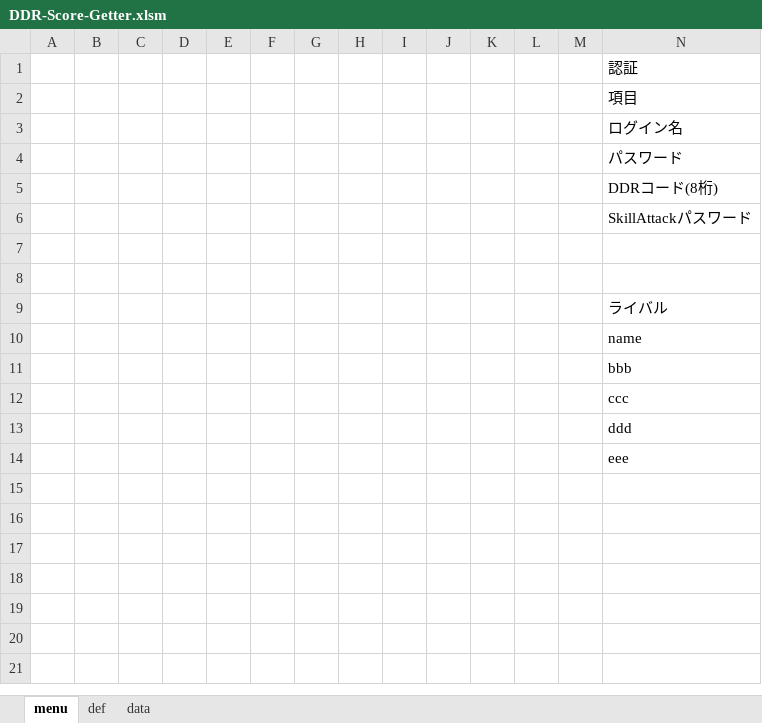
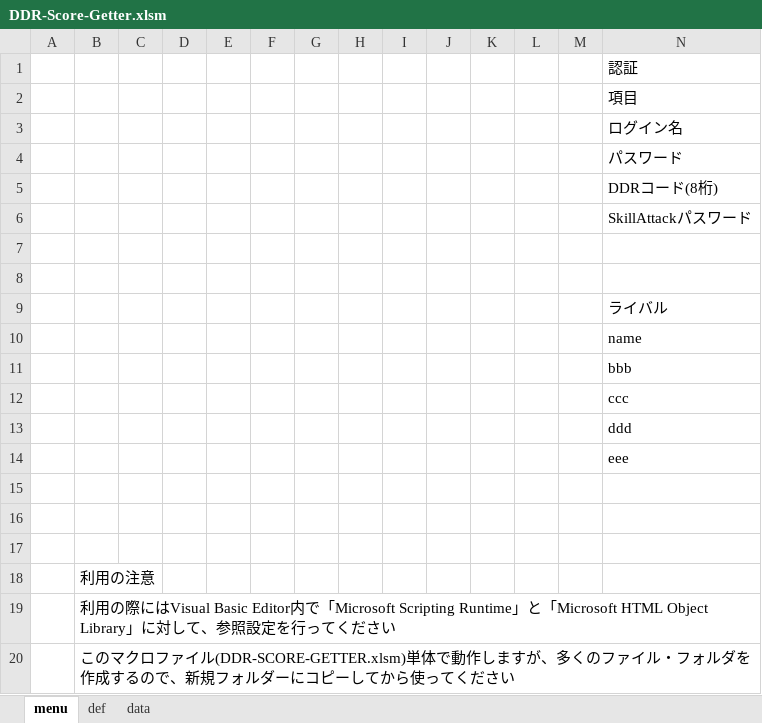
Before and after one commit to mnru/DDR-SCORE-GETTER, an Excel workbook: DDR-Score-Getter.xlsm, sheet menu, drawn as a sheet; only a part is shown; values as stored, in another font and other column widths than the file's, no borders; charts and pictures and table styles not drawn; rows hold the shown columns only; the diff names each change by its address in the sheet, - before the commit and + after, or states it on an @@ line.

```diff
--- a/DDR-Score-Getter.xlsm (sheet menu)
+++ b/DDR-Score-Getter.xlsm (sheet menu)
+row 15: (empty)
+row 16: (empty)
+row 17: (empty)
+row 18:  | 利用の注意
+row 19:  | 利用の際にはVisual Basic Editor内で「Microsoft Scripting Runtime」と「Microsoft HTML Object Library」に対して、参照設定を行ってください
+row 20:  | このマクロファイル(DDR-SCORE-GETTER.xlsm)単体で動作しますが、多くのファイル・フォルダを作成するので、新規フォルダーにコピーしてから使ってください
```
Also changed, not shown: charts or pictures, 1 other file.
